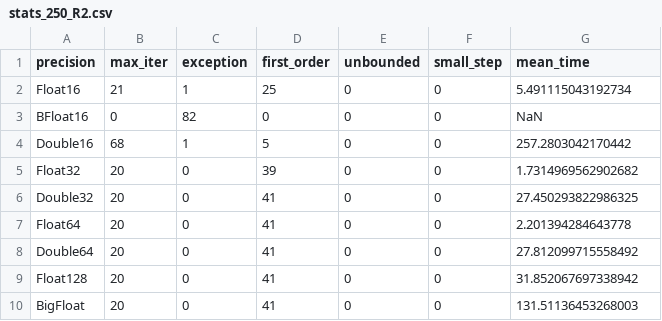
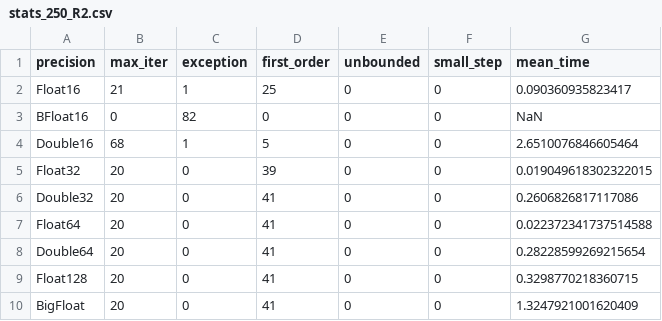
Before and after one commit to nathanemac/R2, a CSV file: Benchmark test - R2/stats/stats_250_R2.csv, drawn as a sheet.

```diff
--- a/Benchmark test - R2/stats/stats_250_R2.csv
+++ b/Benchmark test - R2/stats/stats_250_R2.csv
@@ -1,10 +1,10 @@
 precision,max_iter,exception,first_order,unbounded,small_step,mean_time
-Float16,21,1,25,0,0,5.491115043192734
+Float16,21,1,25,0,0,0.090360935823417
 BFloat16,0,82,0,0,0,NaN
-Double16,68,1,5,0,0,257.2803042170442
-Float32,20,0,39,0,0,1.7314969562902682
-Double32,20,0,41,0,0,27.450293822986325
-Float64,20,0,41,0,0,2.201394284643778
-Double64,20,0,41,0,0,27.812099715558492
-Float128,20,0,41,0,0,31.852067697338942
-BigFloat,20,0,41,0,0,131.51136453268003
+Double16,68,1,5,0,0,2.6510076846605464
+Float32,20,0,39,0,0,0.019049618302322015
+Double32,20,0,41,0,0,0.2606826817117086
+Float64,20,0,41,0,0,0.022372341737514588
+Double64,20,0,41,0,0,0.28228599269215654
+Float128,20,0,41,0,0,0.3298770218360715
+BigFloat,20,0,41,0,0,1.3247921001620409
```
Also changed, not shown: Benchmark test - R2/stats/stats_iter250_R2_DM.csv, 28 other files.
